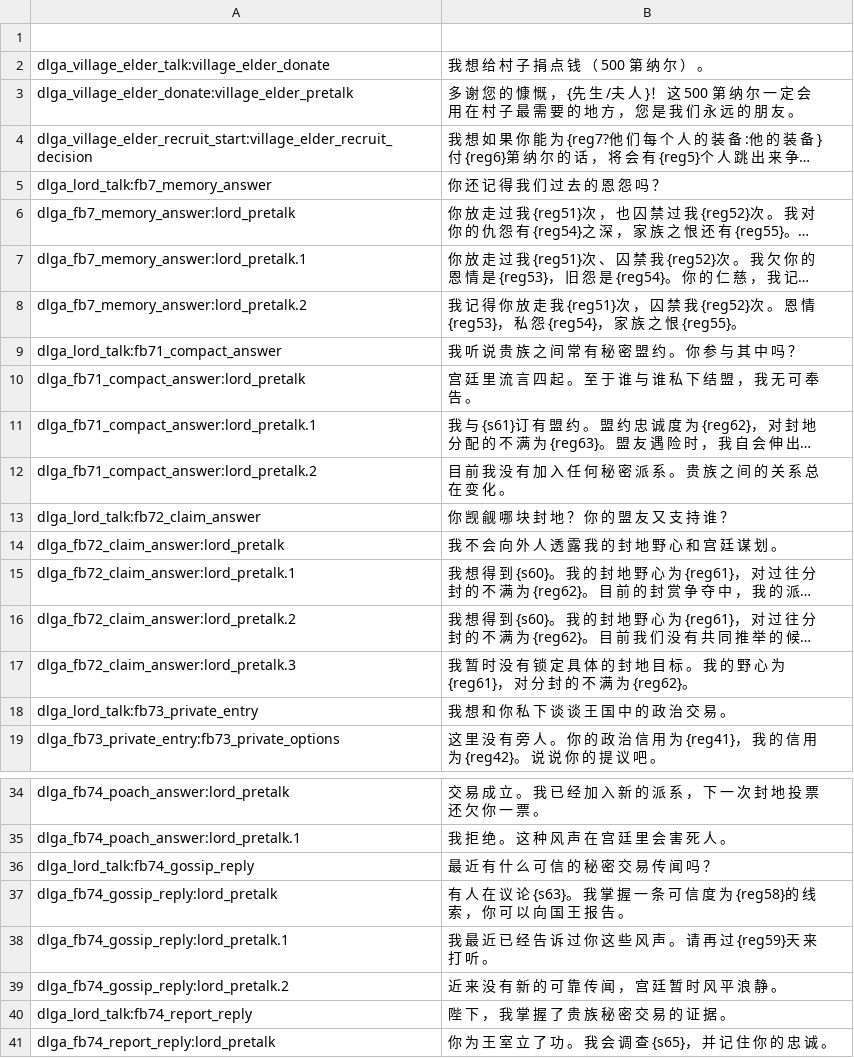
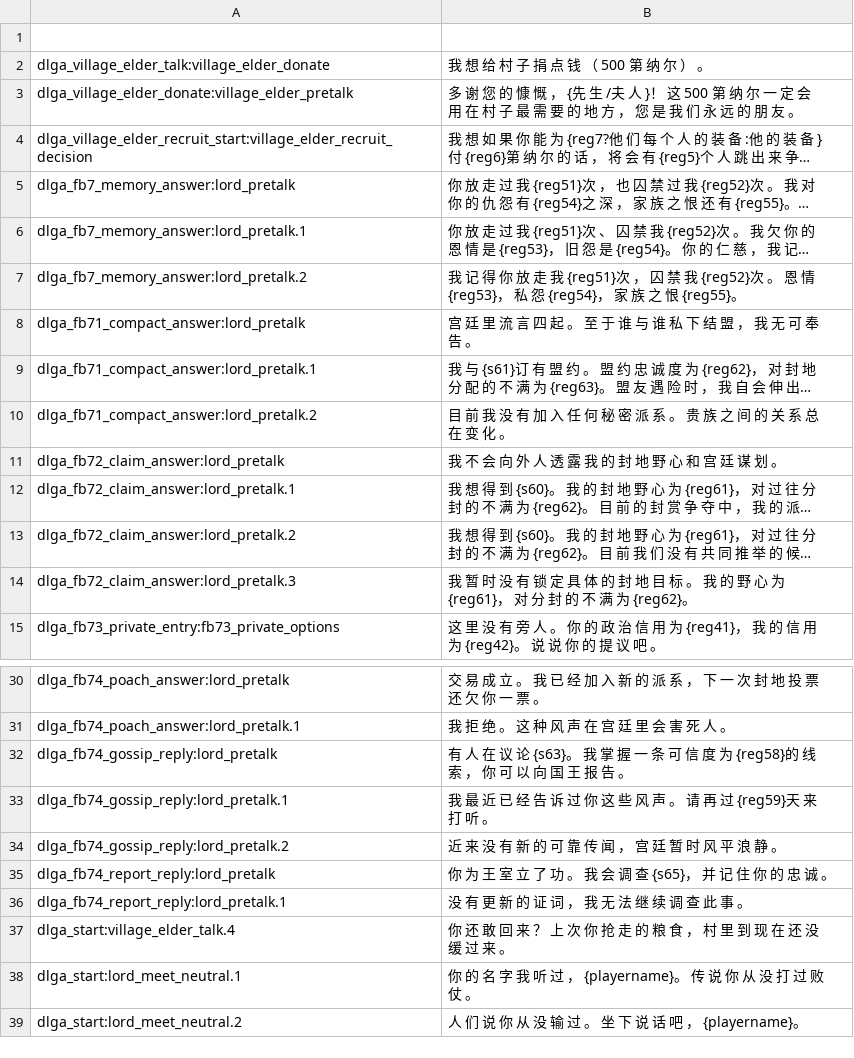
Before and after one commit to Augdgasjkh354-lang/ok, a CSV file: localization/cn_s/dialogs.csv, drawn as a sheet; only a part is shown, gaps mark what is left out; the shorter side is filled out with more unchanged rows; long unchanged cells end in …; removed rows and columns are numbered as before the commit, all else as after; the diff covers the shown part only; the diff names each change by its address in the sheet, - before the commit and + after, or states it on an @@ line.

```diff
--- a/localization/cn_s/dialogs.csv
+++ b/localization/cn_s/dialogs.csv
-row 5: dlga_lord_talk:fb7_memory_answer | 你 还 记 得 我 们 过 去 的 恩 怨 吗 ？
-row 9: dlga_lord_talk:fb71_compact_answer | 我 听 说 贵 族 之 间 常 有 秘 密 盟 约 。 你 参 与 其 中 吗 ？
-row 13: dlga_lord_talk:fb72_claim_answer | 你 觊 觎 哪 块 封 地 ？ 你 的 盟 友 又 支 持 谁 ？
-row 18: dlga_lord_talk:fb73_private_entry | 我 想 和 你 私 下 谈 谈 王 国 中 的 政 治 交 易 。
-row 36: dlga_lord_talk:fb74_gossip_reply | 最 近 有 什 么 可 信 的 秘 密 交 易 传 闻 吗 ？
-row 40: dlga_lord_talk:fb74_report_reply | 陛 下 ， 我 掌 握 了 贵 族 秘 密 交 易 的 证 据 。
```
Also changed, not shown: 27 added rows elsewhere in this file, localization/cns/dialogs.csv, 15 other files.
